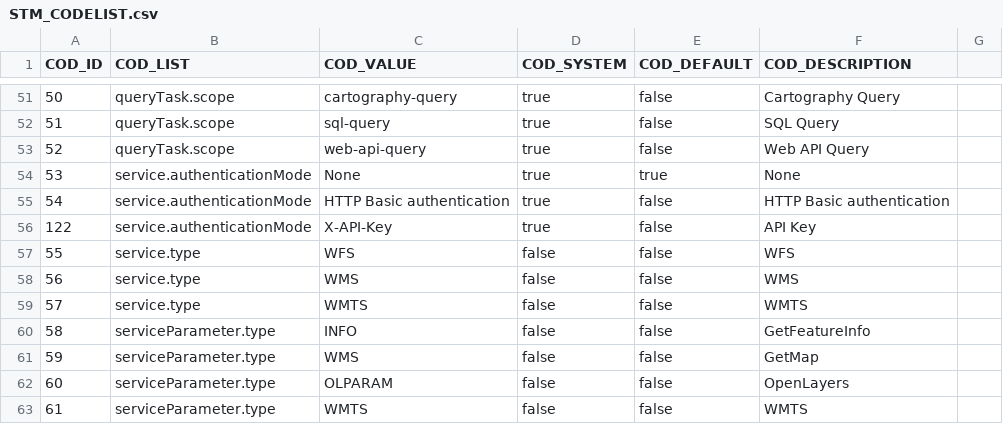
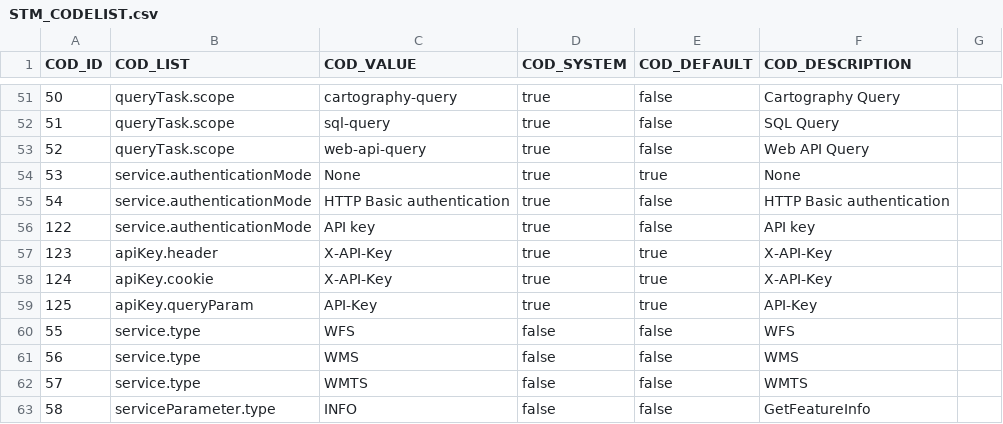
Before and after one commit to sitmun/sitmun-application-stack, a CSV file: profiles/oracle/liquibase/changelog/02_codelists/STM_CODELIST.csv, drawn as a sheet; only a part is shown, gaps mark what is left out; the shorter side is filled out with more unchanged rows.

Commit message:
add queryTask, apiKey and service.authenticationMode codelists

```diff
--- a/profiles/oracle/liquibase/changelog/02_codelists/STM_CODELIST.csv
+++ b/profiles/oracle/liquibase/changelog/02_codelists/STM_CODELIST.csv
@@ -55,3 +55,6 @@ COD_ID,COD_LIST,COD_VALUE,COD_SYSTEM,COD_DEFAULT,COD_DESCRIPTION
 54,service.authenticationMode,HTTP Basic authentication,true,false,HTTP Basic authentication
-122,service.authenticationMode,X-API-Key,true,false,API Key
+122,service.authenticationMode,API key,true,false,API key
+123,apiKey.header,X-API-Key,true,true,X-API-Key
+124,apiKey.cookie,X-API-Key,true,true,X-API-Key
+125,apiKey.queryParam,API-Key,true,true,API-Key
 55,service.type,WFS,false,false,WFS
```
Also changed, not shown: profiles/postgres/liquibase/changelog/02_codelists/STM_CODELIST.csv, 4 other files.
